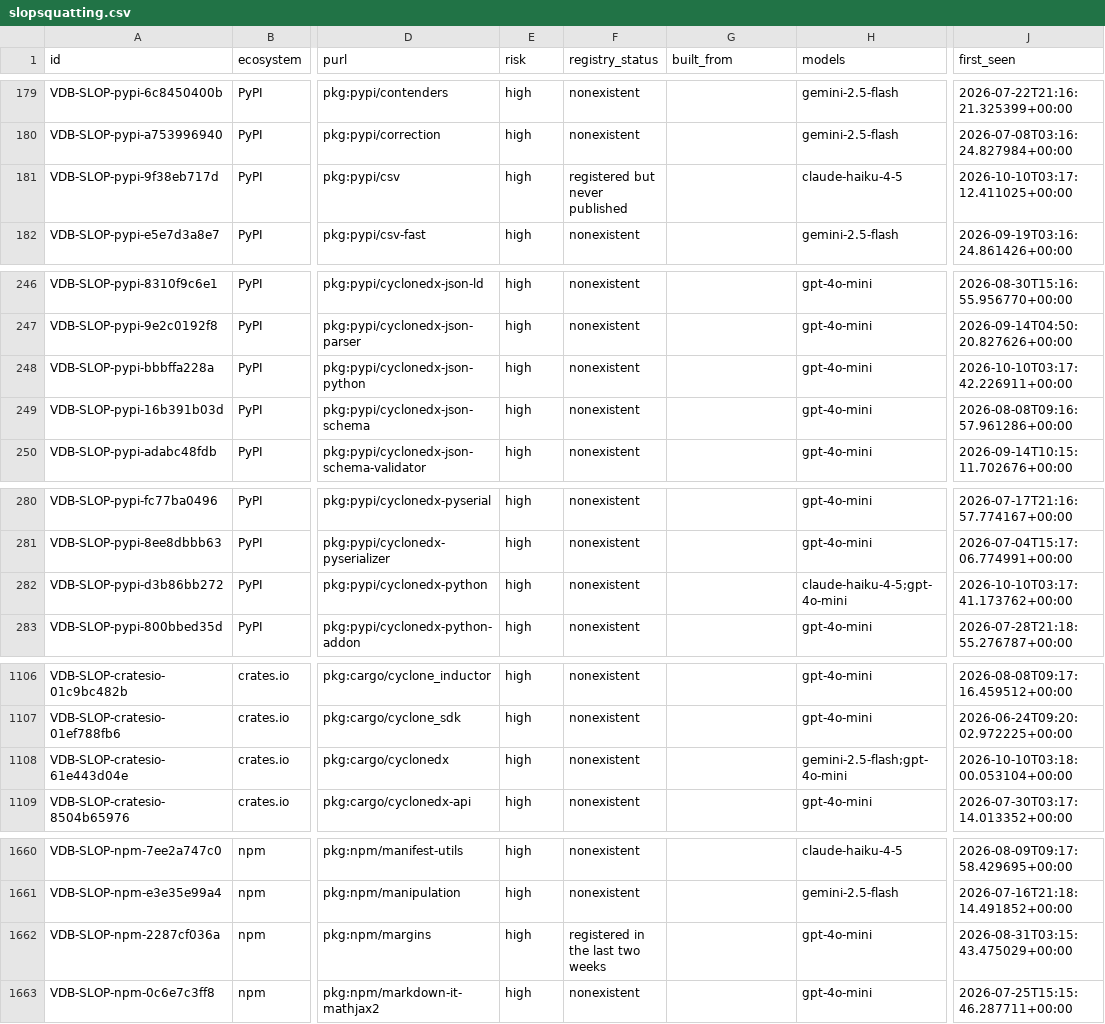
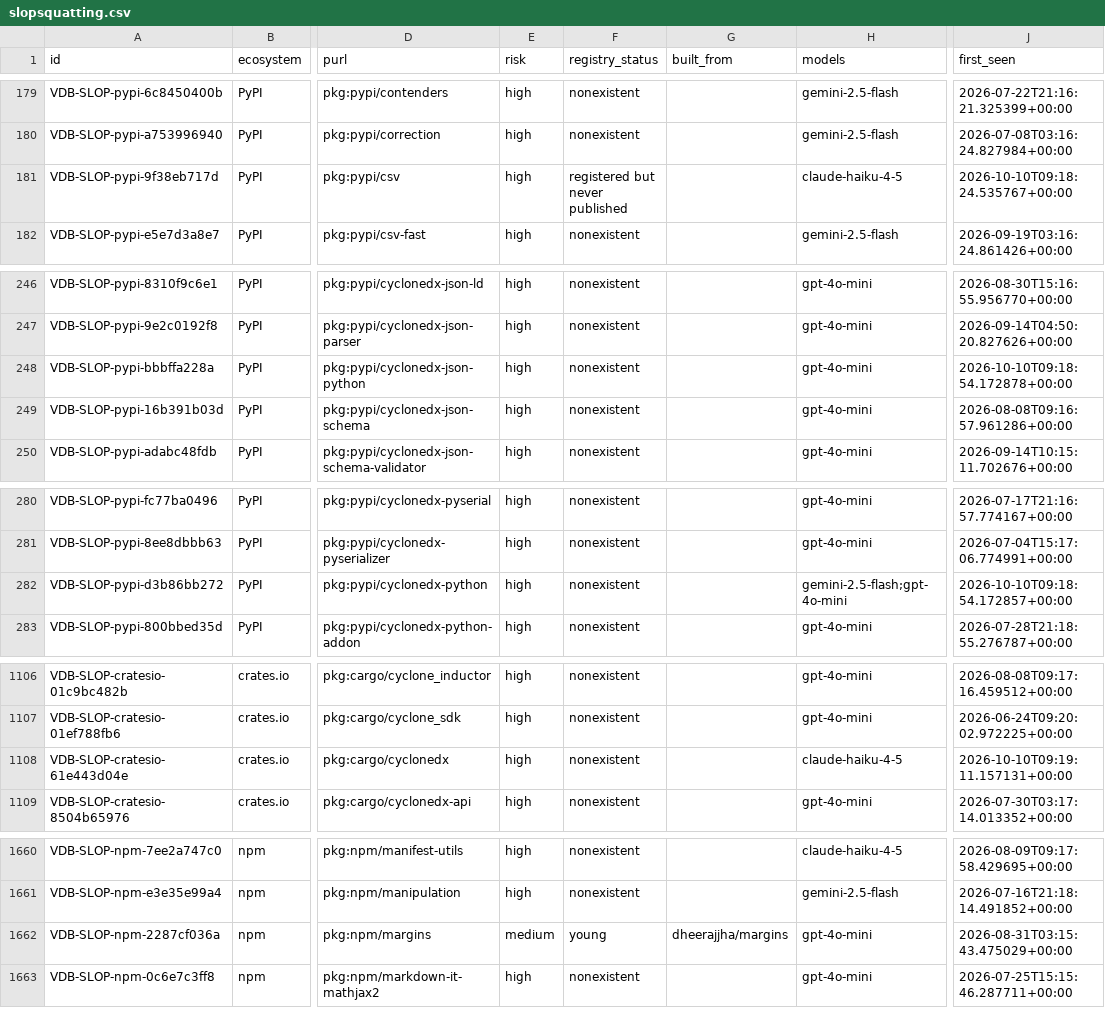
Before and after one commit to 0pstech/slopsquatting-dataset, a CSV file: slopsquatting.csv, drawn as a sheet; only a part is shown, gaps mark what is left out; the diff covers the shown part only; the diff names each change by its address in the sheet, - before the commit and + after, or states it on an @@ line.

Commit message:
data: 1976 names as of 2026-10-10

```diff
--- a/slopsquatting.csv
+++ b/slopsquatting.csv
-J181 (first_seen): 2026-10-10T03:17:12.411025+00:00
+J181 (first_seen): 2026-10-10T09:18:24.535767+00:00
-J248 (first_seen): 2026-10-10T03:17:42.226911+00:00
+J248 (first_seen): 2026-10-10T09:18:54.172878+00:00
-H282 (models): claude-haiku-4-5;gpt-4o-mini
+H282 (models): gemini-2.5-flash;gpt-4o-mini
-J282 (first_seen): 2026-10-10T03:17:41.173762+00:00
+J282 (first_seen): 2026-10-10T09:18:54.172857+00:00
-H1108 (models): gemini-2.5-flash;gpt-4o-mini
+H1108 (models): claude-haiku-4-5
-J1108 (first_seen): 2026-10-10T03:18:00.053104+00:00
+J1108 (first_seen): 2026-10-10T09:19:11.157131+00:00
-E1662 (risk): high
+E1662 (risk): medium
-F1662 (registry_status): registered in the last two weeks
+F1662 (registry_status): young
-G1662 (built_from): (empty)
+G1662 (built_from): dheerajjha/margins
```
Also changed, not shown: 20 edited cells elsewhere in this file, 3 other files.
